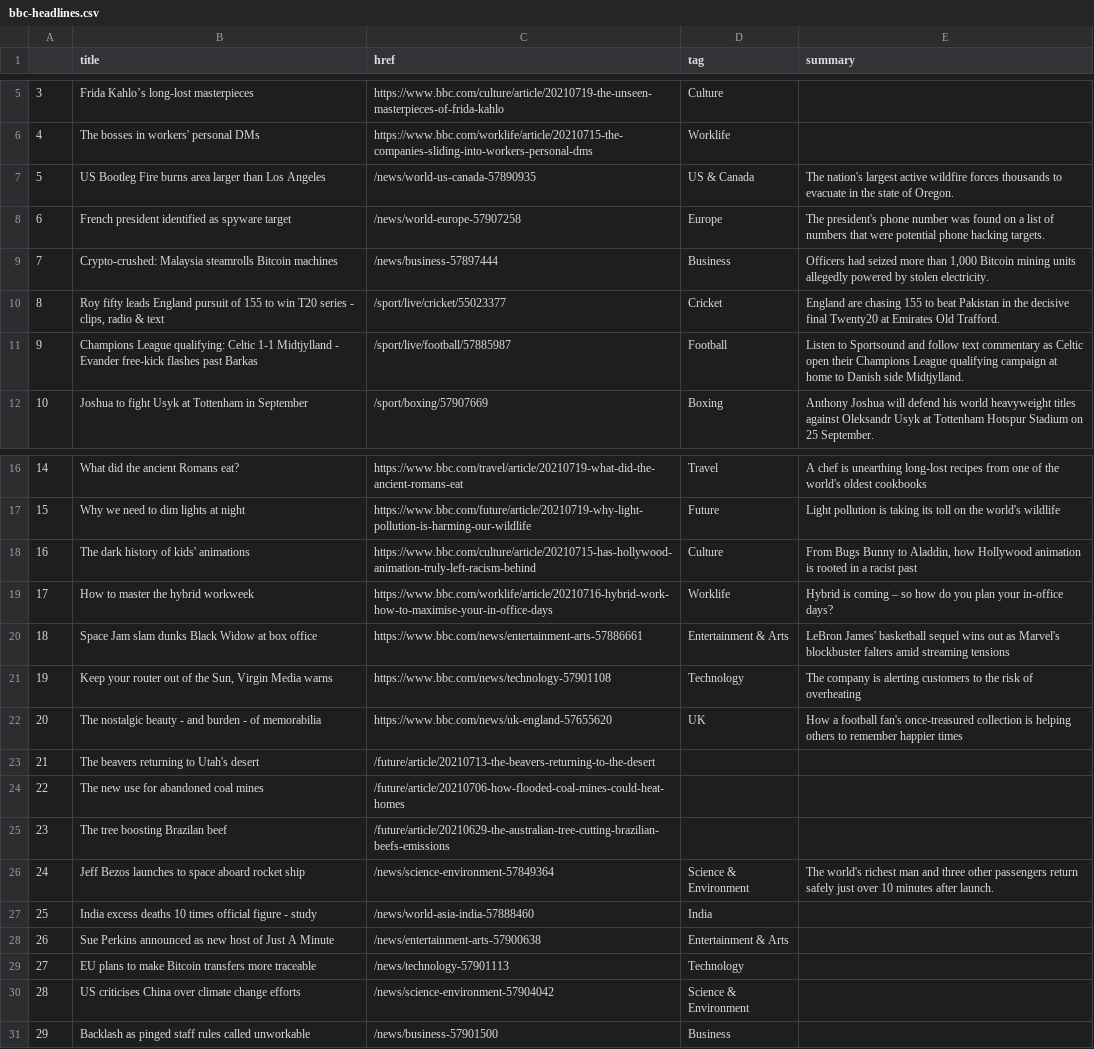
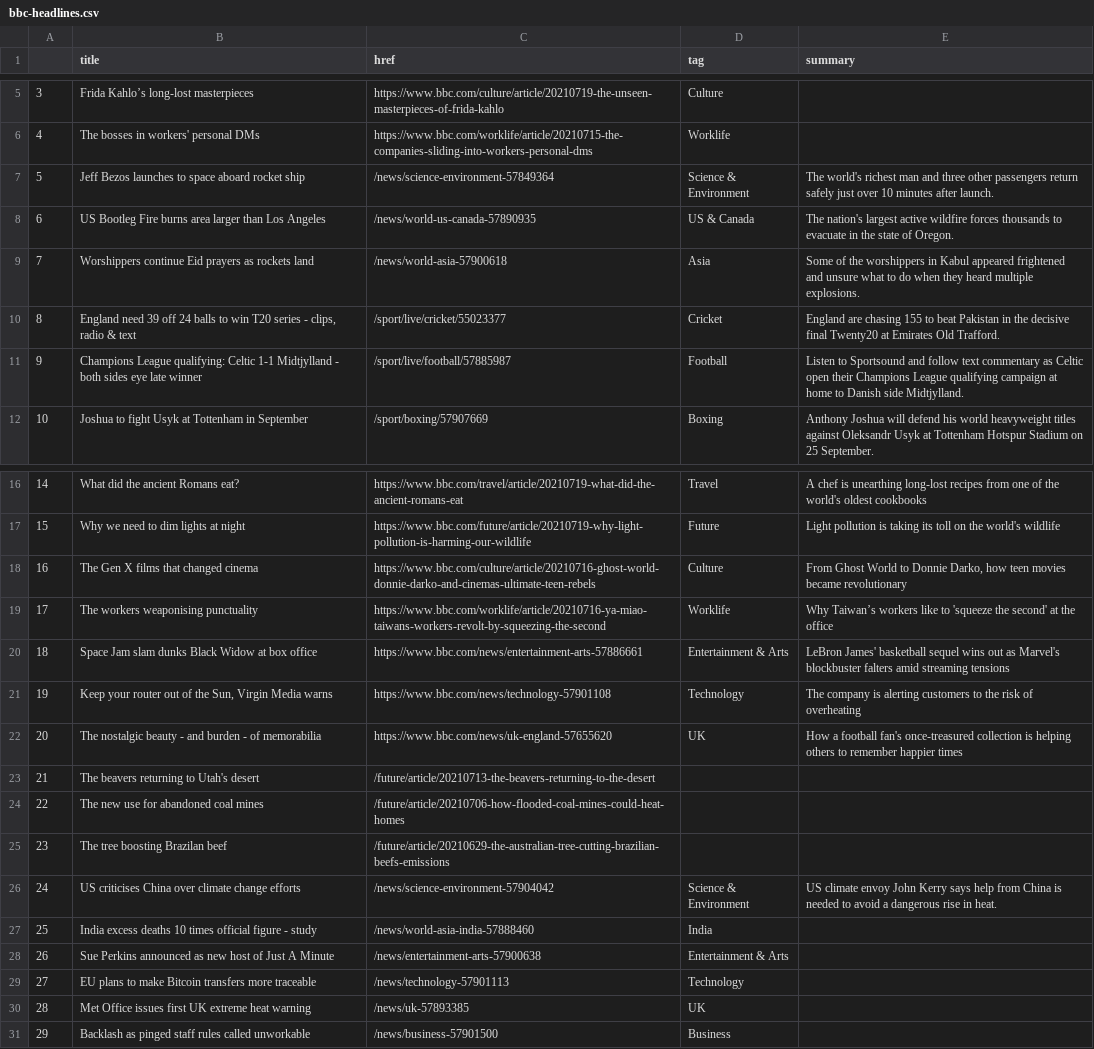
Before and after one commit to ichinichichi/automatic-scraper, a CSV file: bbc-headlines.csv, drawn as a sheet; only a part is shown, gaps mark what is left out.

```diff
--- a/bbc-headlines.csv
+++ b/bbc-headlines.csv
@@ -6,7 +6,7 @@
 4,The bosses in workers' personal DMs,https://www.bbc.com/worklife/article/20210715-the-companies-sliding-into-workers-personal-dms,Worklife,
-5,US Bootleg Fire burns area larger than Los Angeles,/news/world-us-canada-57890935,US & Canada,The nation's largest active wildfire forces thousands to evacuate in the state of Oregon.
-6,French president identified as spyware target,/news/world-europe-57907258,Europe,The president's phone number was found on a list of numbers that were potential phone hacking targets.
-7,Crypto-crushed: Malaysia steamrolls Bitcoin machines,/news/business-57897444,Business,"Officers had seized more than 1,000 Bitcoin mining units allegedly powered by stolen electricity."
-8,"Roy fifty leads England pursuit of 155 to win T20 series - clips, radio & text",/sport/live/cricket/55023377,Cricket,England are chasing 155 to beat Pakistan in the decisive final Twenty20 at Emirates Old Trafford.
-9,Champions League qualifying: Celtic 1-1 Midtjylland - Evander free-kick flashes past Barkas,/sport/live/football/57885987,Football,Listen to Sportsound and follow text commentary as Celtic open their Champions League qualifying campaign at home to Danish side Midtjylland.
+5,Jeff Bezos launches to space aboard rocket ship,/news/science-environment-57849364,Science & Environment,The world's richest man and three other passengers return safely just over 10 minutes after launch.
+6,US Bootleg Fire burns area larger than Los Angeles,/news/world-us-canada-57890935,US & Canada,The nation's largest active wildfire forces thousands to evacuate in the state of Oregon.
+7,Worshippers continue Eid prayers as rockets land,/news/world-asia-57900618,Asia,Some of the worshippers in Kabul appeared frightened and unsure what to do when they heard multiple explosions.
+8,"England need 39 off 24 balls to win T20 series - clips, radio & text",/sport/live/cricket/55023377,Cricket,England are chasing 155 to beat Pakistan in the decisive final Twenty20 at Emirates Old Trafford.
+9,Champions League qualifying: Celtic 1-1 Midtjylland - both sides eye late winner,/sport/live/football/57885987,Football,Listen to Sportsound and follow text commentary as Celtic open their Champions League qualifying campaign at home to Danish side Midtjylland.
 10,Joshua to fight Usyk at Tottenham in September,/sport/boxing/57907669,Boxing,Anthony Joshua will defend his world heavyweight titles against Oleksandr Usyk at Tottenham Hotspur Stadium on 25 September.
@@ -17,4 +17,4 @@
 15,Why we need to dim lights at night,https://www.bbc.com/future/article/20210719-why-light-pollution-is-harming-our-wildlife,Future,Light pollution is taking its toll on the world's wildlife
-16,The dark history of kids' animations,https://www.bbc.com/culture/article/20210715-has-hollywood-animation-truly-left-racism-behind,Culture,"From Bugs Bunny to Aladdin, how Hollywood animation is rooted in a racist past"
-17,How to master the hybrid workweek,https://www.bbc.com/worklife/article/20210716-hybrid-work-how-to-maximise-your-in-office-days,Worklife,Hybrid is coming – so how do you plan your in-office days?
+16,The Gen X films that changed cinema,https://www.bbc.com/culture/article/20210716-ghost-world-donnie-darko-and-cinemas-ultimate-teen-rebels,Culture,"From Ghost World to Donnie Darko, how teen movies became revolutionary"
+17,The workers weaponising punctuality,https://www.bbc.com/worklife/article/20210716-ya-miao-taiwans-workers-revolt-by-squeezing-the-second,Worklife,Why Taiwan’s workers like to 'squeeze the second' at the office
 18,Space Jam slam dunks Black Widow at box office,https://www.bbc.com/news/entertainment-arts-57886661,Entertainment & Arts,LeBron James' basketball sequel wins out as Marvel's blockbuster falters amid streaming tensions
@@ -25,3 +25,3 @@
 23,The tree boosting Brazilan beef,/future/article/20210629-the-australian-tree-cutting-brazilian-beefs-emissions,,
-24,Jeff Bezos launches to space aboard rocket ship,/news/science-environment-57849364,Science & Environment,The world's richest man and three other passengers return safely just over 10 minutes after launch.
+24,US criticises China over climate change efforts,/news/science-environment-57904042,Science & Environment,US climate envoy John Kerry says help from China is needed to avoid a dangerous rise in heat.
 25,India excess deaths 10 times official figure - study,/news/world-asia-india-57888460,India,
@@ -29,3 +29,3 @@
 27,EU plans to make Bitcoin transfers more traceable,/news/technology-57901113,Technology,
-28,US criticises China over climate change efforts,/news/science-environment-57904042,Science & Environment,
+28,Met Office issues first UK extreme heat warning,/news/uk-57893385,UK,
 29,Backlash as pinged staff rules called unworkable,/news/business-57901500,Business,
```
